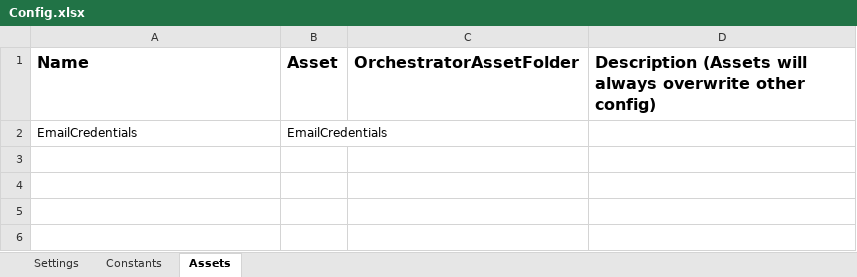
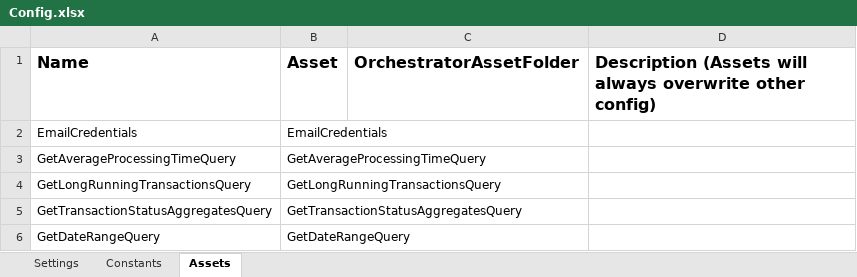
Before and after one commit to FreddieMwau/OnboardingReporter, an Excel workbook: Data/Config.xlsx, sheet Assets, drawn as a sheet; values as stored, in another font and other column widths than the file's, no borders; the diff names each change by its address in the sheet, - before the commit and + after, or states it on an @@ line.

Commit message:
Added SQL queries as assets

```diff
--- a/Data/Config.xlsx (sheet Assets)
+++ b/Data/Config.xlsx (sheet Assets)
+row 3: GetAverageProcessingTimeQuery | GetAverageProcessingTimeQuery
+row 4: GetLongRunningTransactionsQuery | GetLongRunningTransactionsQuery
+row 5: GetTransactionStatusAggregatesQuery | GetTransactionStatusAggregatesQuery
+row 6: GetDateRangeQuery | GetDateRangeQuery
```
Also changed, not shown: 1 other file.
